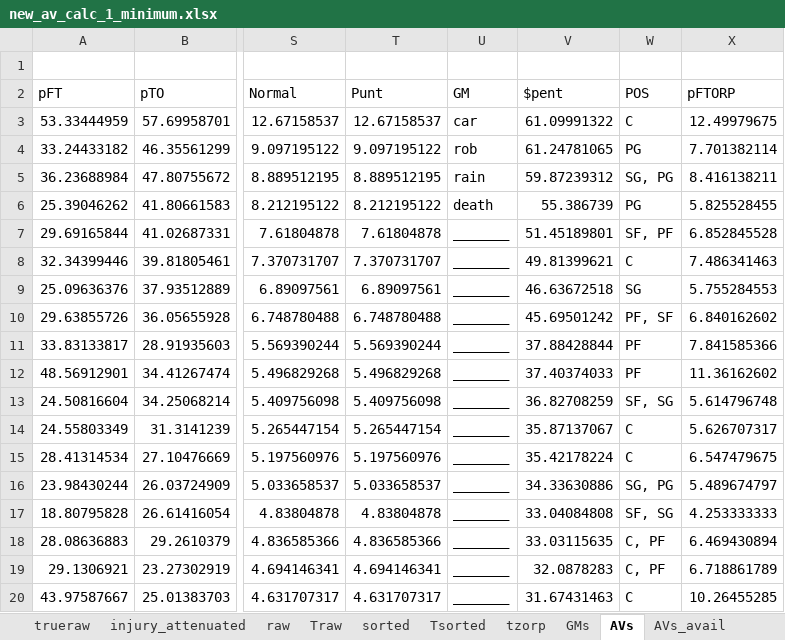
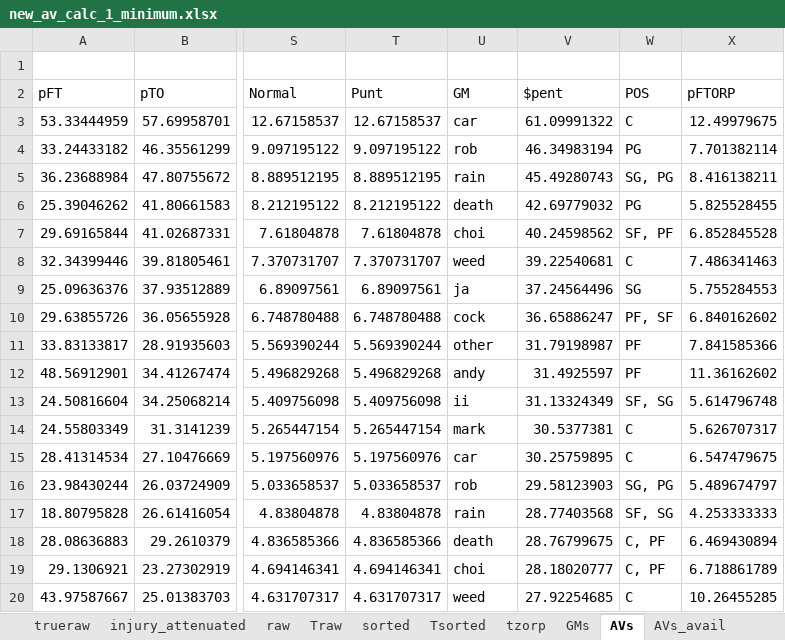
Before and after one commit to robgarbanati/fbb, an Excel workbook: draft/new_av_calc_1_minimum.xlsx, sheet AVs, drawn as a sheet; only a part is shown, gaps mark what is left out; values as stored, in another font and other column widths than the file's, no borders; conditional formats not drawn; the diff covers the shown part only; the diff names each change by its address in the sheet, - before the commit and + after, or states it on an @@ line.

```diff
--- a/draft/new_av_calc_1_minimum.xlsx (sheet AVs)
+++ b/draft/new_av_calc_1_minimum.xlsx (sheet AVs)
-V4 ($pent): 61.24781065
+V4 ($pent): 46.34983194
-V5 ($pent): 59.87239312
+V5 ($pent): 45.49280743
-V6 ($pent): 55.386739
+V6 ($pent): 42.69779032
-U7 (GM): _______
+U7 (GM): choi
-V7 ($pent): 51.45189801
+V7 ($pent): 40.24598562
-U8 (GM): _______
+U8 (GM): weed
-V8 ($pent): 49.81399621
+V8 ($pent): 39.22540681
-U9 (GM): _______
+U9 (GM): ja
-V9 ($pent): 46.63672518
+V9 ($pent): 37.24564496
-U10 (GM): _______
+U10 (GM): cock
-V10 ($pent): 45.69501242
+V10 ($pent): 36.65886247
-U11 (GM): _______
+U11 (GM): other
-V11 ($pent): 37.88428844
+V11 ($pent): 31.79198987
-U12 (GM): _______
+U12 (GM): andy
-V12 ($pent): 37.40374033
+V12 ($pent): 31.4925597
-U13 (GM): _______
+U13 (GM): ii
-V13 ($pent): 36.82708259
+V13 ($pent): 31.13324349
-U14 (GM): _______
+U14 (GM): mark
-V14 ($pent): 35.87137067
+V14 ($pent): 30.5377381
-U15 (GM): _______
+U15 (GM): car
-V15 ($pent): 35.42178224
+V15 ($pent): 30.25759895
-U16 (GM): _______
+U16 (GM): rob
-V16 ($pent): 34.33630886
+V16 ($pent): 29.58123903
-U17 (GM): _______
+U17 (GM): rain
-V17 ($pent): 33.04084808
+V17 ($pent): 28.77403568
-U18 (GM): _______
+U18 (GM): death
-V18 ($pent): 33.03115635
+V18 ($pent): 28.76799675
-U19 (GM): _______
+U19 (GM): choi
-V19 ($pent): 32.0878283
+V19 ($pent): 28.18020777
-U20 (GM): _______
+U20 (GM): weed
-V20 ($pent): 31.67431463
+V20 ($pent): 27.92254685
```
Also changed, not shown: 285 edited cells elsewhere in this sheet, sheet AVs_avail, sheet GMs, sheet raw, sheet auction in, sheet Traw, 1 other file.
